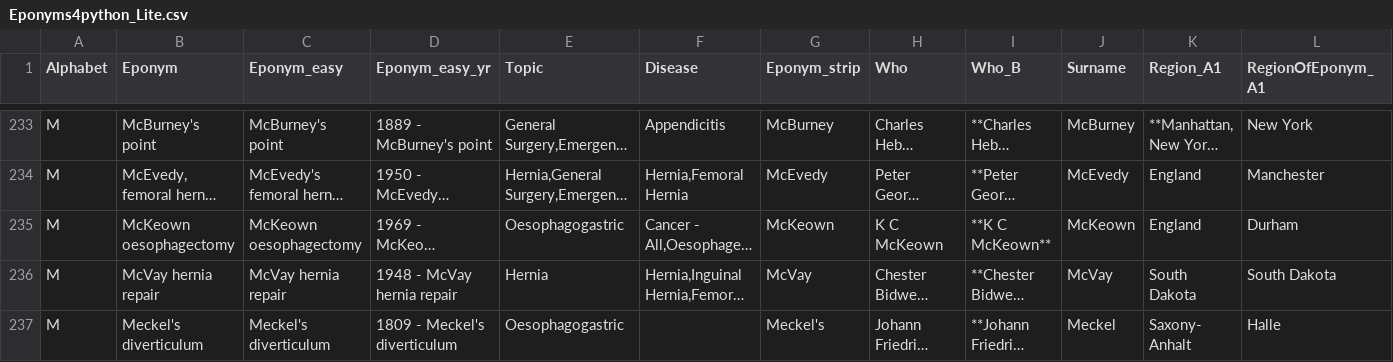
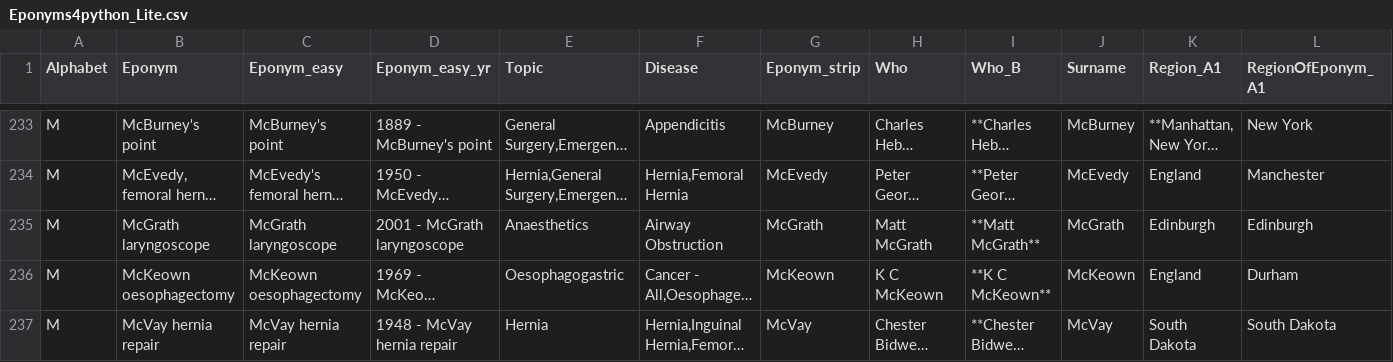
Before and after one commit to HayesAJ83/SurgicalEps_01, a CSV file: Eponyms4python_Lite.csv, drawn as a sheet; only a part is shown, gaps mark what is left out; the shorter side is filled out with more unchanged rows; long unchanged cells end in …; rows hold the shown columns only; the diff names each change by its address in the sheet, - before the commit and + after, or states it on an @@ line.

Commit message:
Add files via upload

```diff
--- a/Eponyms4python_Lite.csv
+++ b/Eponyms4python_Lite.csv
+row 235: M | McGrath laryngoscope | McGrath laryngoscope | 2001 - McGrath laryngoscope | Anaesthetics | Airway Obstruction | McGrath | Matt McGrath | **Matt McGrath** | McGrath | Edinburgh | Edinburgh
```
